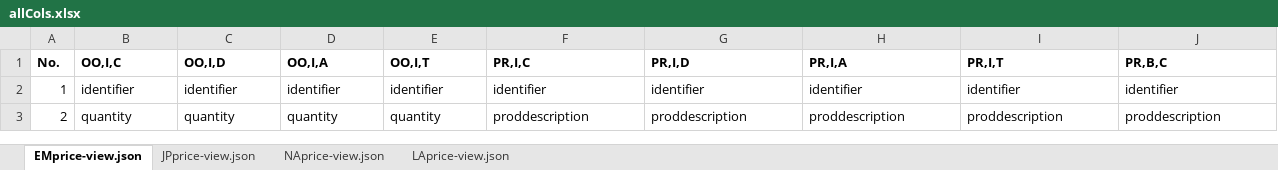
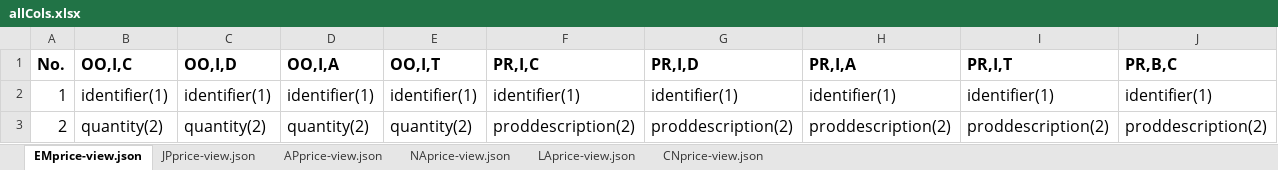
Before and after one commit to fxbird/learn, an Excel workbook: python/epricer-tool/view-json/allCols.xlsx, sheet EMprice-view.json, drawn as a sheet; only a part is shown; values as stored, in another font and other column widths than the file's, no borders; the diff covers the shown part only; the diff names each change by its address in the sheet, - before the commit and + after, or states it on an @@ line.

```diff
--- a/python/epricer-tool/view-json/allCols.xlsx (sheet EMprice-view.json)
+++ b/python/epricer-tool/view-json/allCols.xlsx (sheet EMprice-view.json)
+sheet tab: APprice-view.json
+sheet tab: CNprice-view.json
@@ A1:J3 text size: larger @@
-B2 (OO,I,C): identifier
+B2 (OO,I,C): identifier(1)
-C2 (OO,I,D): identifier
+C2 (OO,I,D): identifier(1)
-D2 (OO,I,A): identifier
+D2 (OO,I,A): identifier(1)
-E2 (OO,I,T): identifier
+E2 (OO,I,T): identifier(1)
-F2 (PR,I,C): identifier
+F2 (PR,I,C): identifier(1)
-G2 (PR,I,D): identifier
+G2 (PR,I,D): identifier(1)
-H2 (PR,I,A): identifier
+H2 (PR,I,A): identifier(1)
-I2 (PR,I,T): identifier
+I2 (PR,I,T): identifier(1)
-J2 (PR,B,C): identifier
+J2 (PR,B,C): identifier(1)
-B3 (OO,I,C): quantity
+B3 (OO,I,C): quantity(2)
-C3 (OO,I,D): quantity
+C3 (OO,I,D): quantity(2)
-D3 (OO,I,A): quantity
+D3 (OO,I,A): quantity(2)
-E3 (OO,I,T): quantity
+E3 (OO,I,T): quantity(2)
-F3 (PR,I,C): proddescription
+F3 (PR,I,C): proddescription(2)
-G3 (PR,I,D): proddescription
+G3 (PR,I,D): proddescription(2)
-H3 (PR,I,A): proddescription
+H3 (PR,I,A): proddescription(2)
-I3 (PR,I,T): proddescription
+I3 (PR,I,T): proddescription(2)
-J3 (PR,B,C): proddescription
+J3 (PR,B,C): proddescription(2)
```
Also changed, not shown: 26 added rows, 8 removed rows, 126 edited cells and cell formats elsewhere in this sheet, sheet NAprice-view.json, sheet JPprice-view.json, sheet LAprice-view.json, 2 other files.
